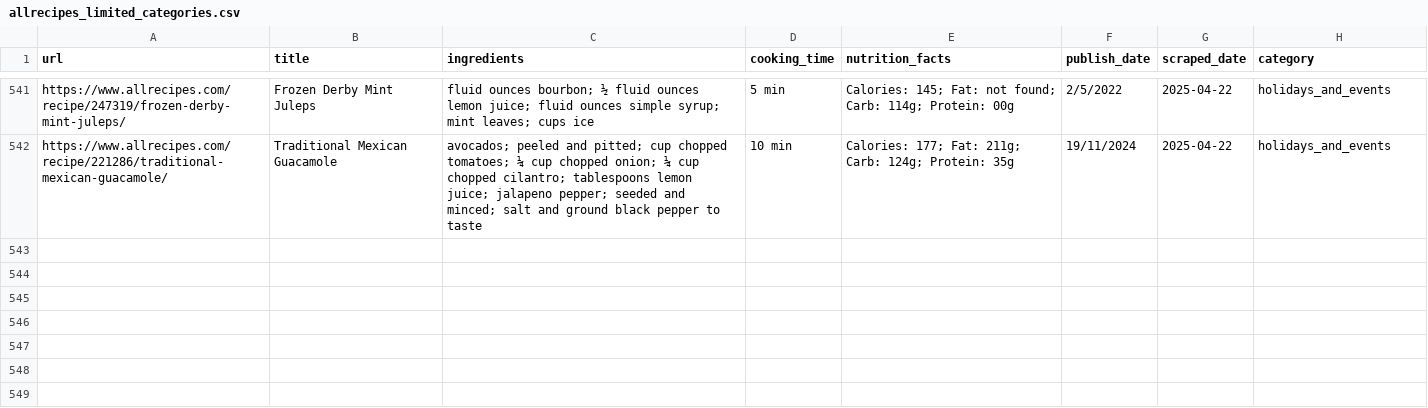
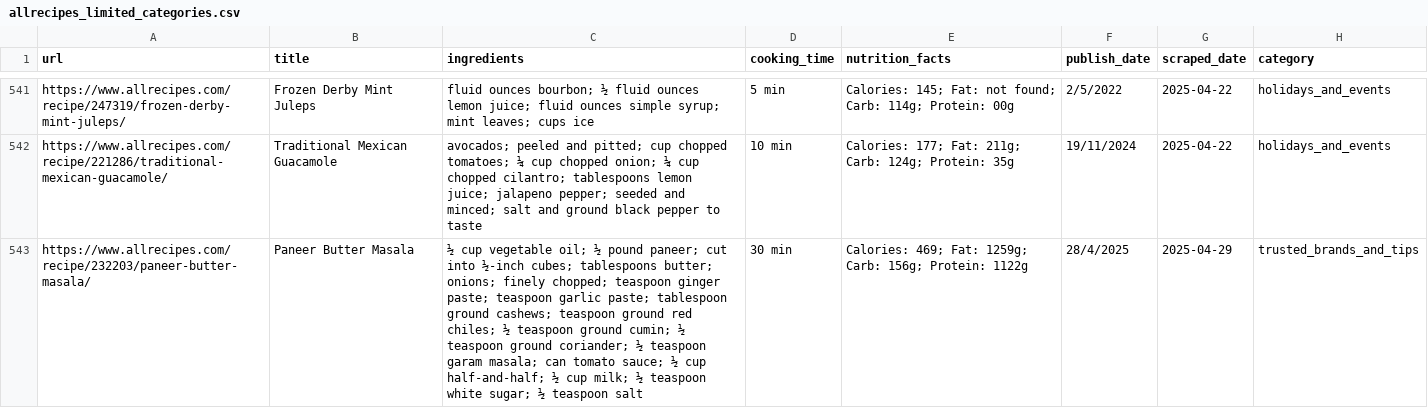
Before and after one commit to Dania909/DS_WebScraping, a CSV file: allrecipes_limited_categories.csv, drawn as a sheet; only a part is shown, gaps mark what is left out; the diff names each change by its address in the sheet, - before the commit and + after, or states it on an @@ line.

```diff
--- a/allrecipes_limited_categories.csv
+++ b/allrecipes_limited_categories.csv
+row 543: https://www.allrecipes.com/recipe/232203/paneer-butter-masala/ | Paneer Butter Masala | ½ cup vegetable oil; ½ pound paneer; cut into ½-inch cubes; tablespoons butter; onions; finely chopped; teaspoon ginger paste; teaspoon garlic paste; tablespoon ground cashews; teaspoon ground red chiles; ½ teaspoon ground cumin; ½ teaspoon ground coriander; ½ teaspoon garam masala; can tomato sauce; ½ cup half-and-half; ½ cup milk; ½ teaspoon white sugar; ½ teaspoon salt | 30 min | Calories: 469; Fat: 1259g; Carb: 156g; Protein: 1122g | 28/4/2025 | 2025-04-29 | trusted_brands_and_tips
```
Also changed, not shown: combined_cleaned.csv.
